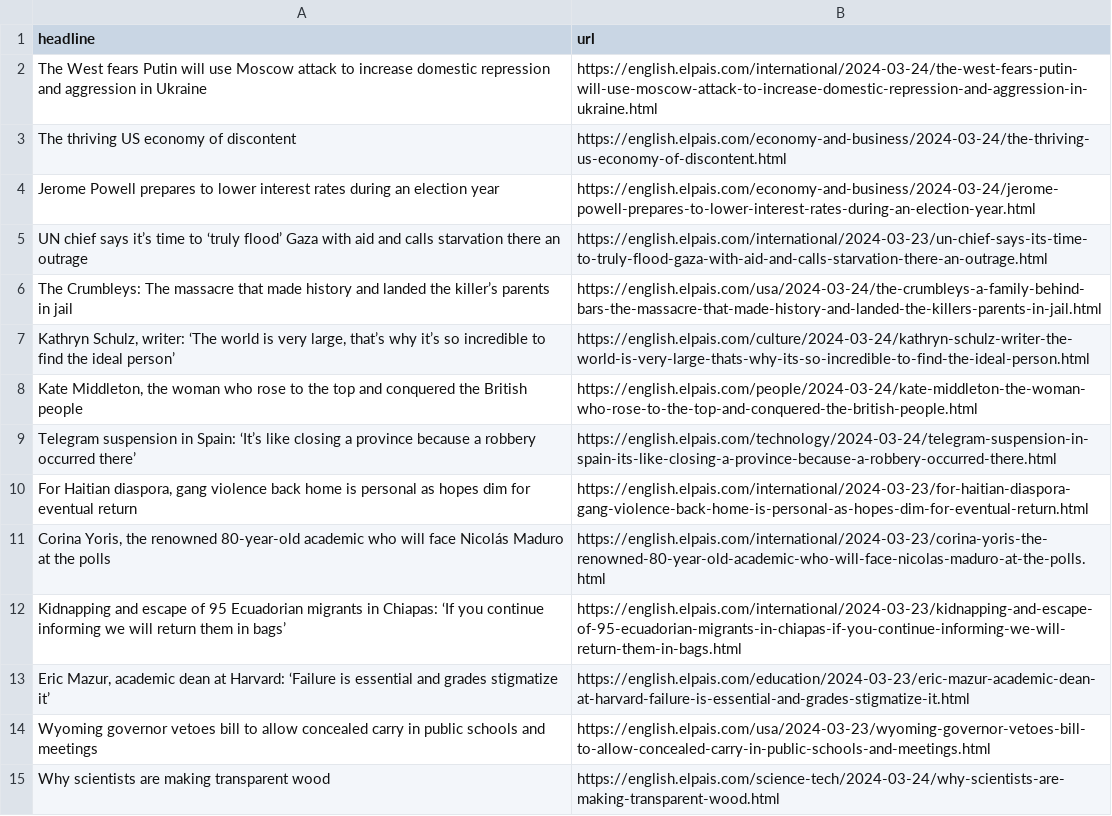
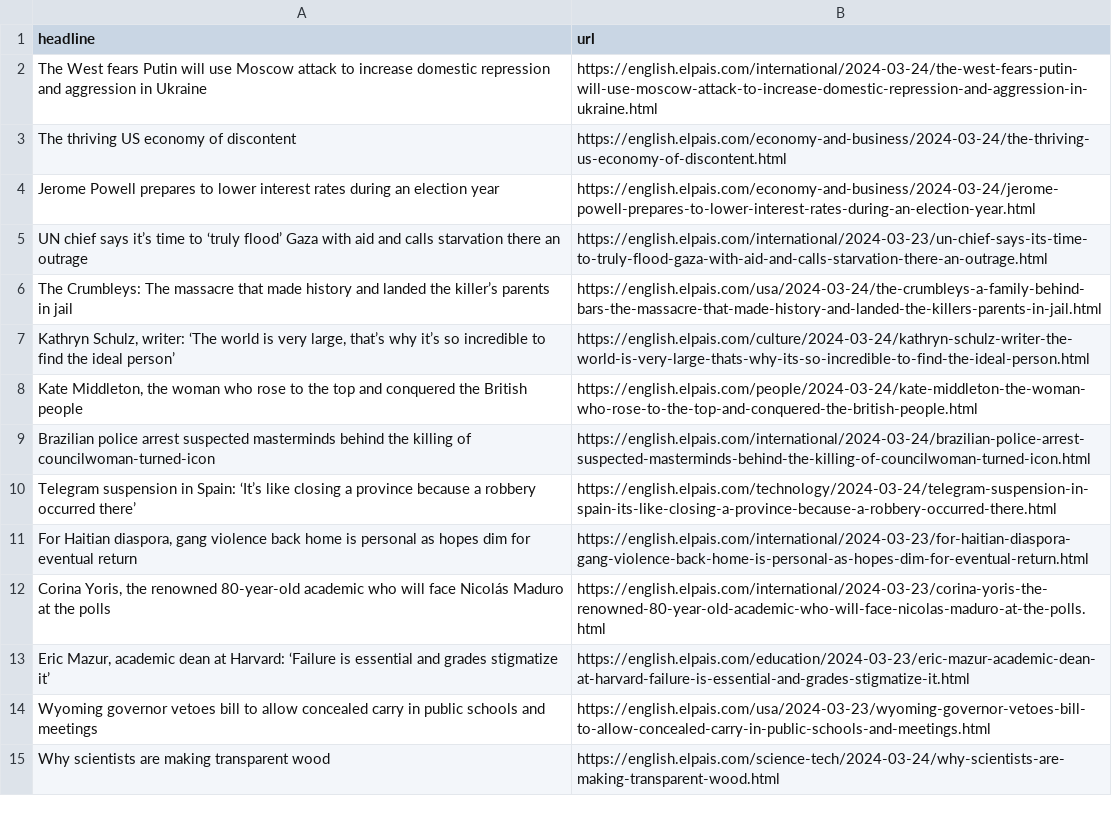
Before and after one commit to jsoma/el-pais-scraper, a CSV file: headlines.csv, drawn as a sheet; only a part is shown.

```diff
--- a/headlines.csv
+++ b/headlines.csv
@@ -8,2 +8,3 @@ The Crumbleys: The massacre that made history and landed the killer’s parents
 "Kate Middleton, the woman who rose to the top and conquered the British people",https://english.elpais.com/people/2024-03-24/kate-middleton-the-woman-who-rose-to-the-top-and-conquered-the-british-people.html
+Brazilian police arrest suspected masterminds behind the killing of councilwoman-turned-icon,https://english.elpais.com/international/2024-03-24/brazilian-police-arrest-suspected-masterminds-behind-the-killing-of-councilwoman-turned-icon.html
 Telegram suspension in Spain: ‘It’s like closing a province because a robbery occurred there’,https://english.elpais.com/technology/2024-03-24/telegram-suspension-in-spain-its-like-closing-a-province-because-a-robbery-occurred-there.html
@@ -11,3 +12,2 @@ Telegram suspension in Spain: ‘It’s like closing a province because a robber
 "Corina Yoris, the renowned 80-year-old academic who will face Nicolás Maduro at the polls",https://english.elpais.com/international/2024-03-23/corina-yoris-the-renowned-80-year-old-academic-who-will-face-nicolas-maduro-at-the-polls.html
-Kidnapping and escape of 95 Ecuadorian migrants in Chiapas: ‘If you continue informing we will return them in bags’,https://english.elpais.com/international/2024-03-23/kidnapping-and-escape-of-95-ecuadorian-migrants-in-chiapas-if-you-continue-informing-we-will-return-them-in-bags.html
 "Eric Mazur, academic dean at Harvard: ‘Failure is essential and grades stigmatize it’",https://english.elpais.com/education/2024-03-23/eric-mazur-academic-dean-at-harvard-failure-is-essential-and-grades-stigmatize-it.html
```
